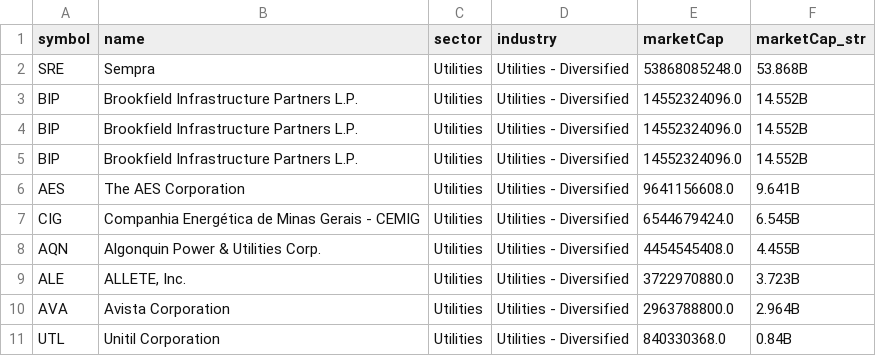
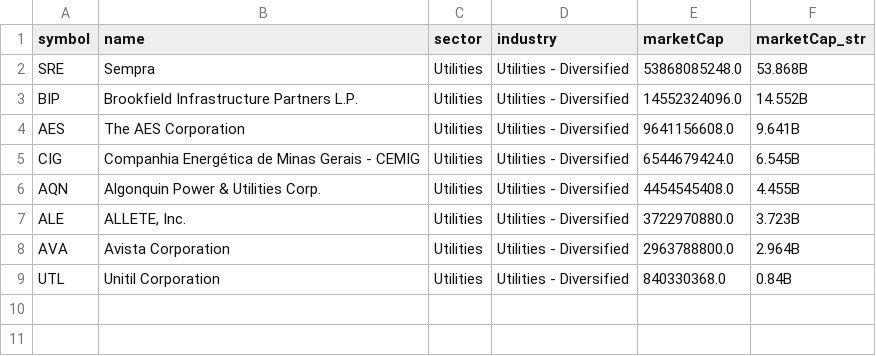
Before and after one commit to Freddiexgit/Trading, a CSV file: resource/industries/Utilities - Diversified.csv, drawn as a sheet.

```diff
--- a/resource/industries/Utilities - Diversified.csv
+++ b/resource/industries/Utilities - Diversified.csv
@@ -3,4 +3,2 @@ SRE,Sempra,Utilities,Utilities - Diversified,53868085248.0,53.868B
 BIP,Brookfield Infrastructure Partners L.P.,Utilities,Utilities - Diversified,14552324096.0,14.552B
-BIP,Brookfield Infrastructure Partners L.P.,Utilities,Utilities - Diversified,14552324096.0,14.552B
-BIP,Brookfield Infrastructure Partners L.P.,Utilities,Utilities - Diversified,14552324096.0,14.552B
 AES,The AES Corporation,Utilities,Utilities - Diversified,9641156608.0,9.641B
```
Also changed, not shown: resource/industries/Capital Markets.csv, resource/industries/Credit Services.csv, 12 other files.
